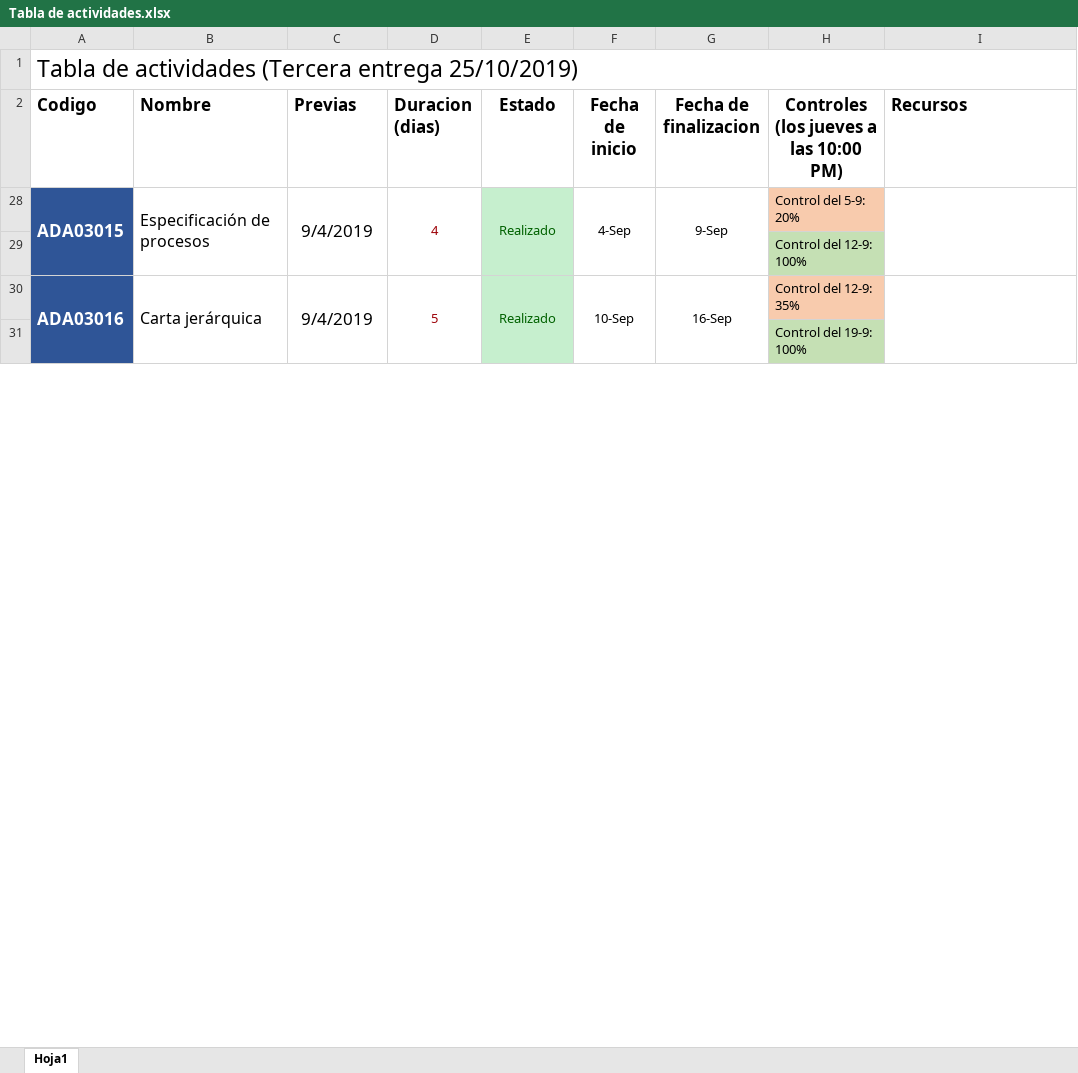
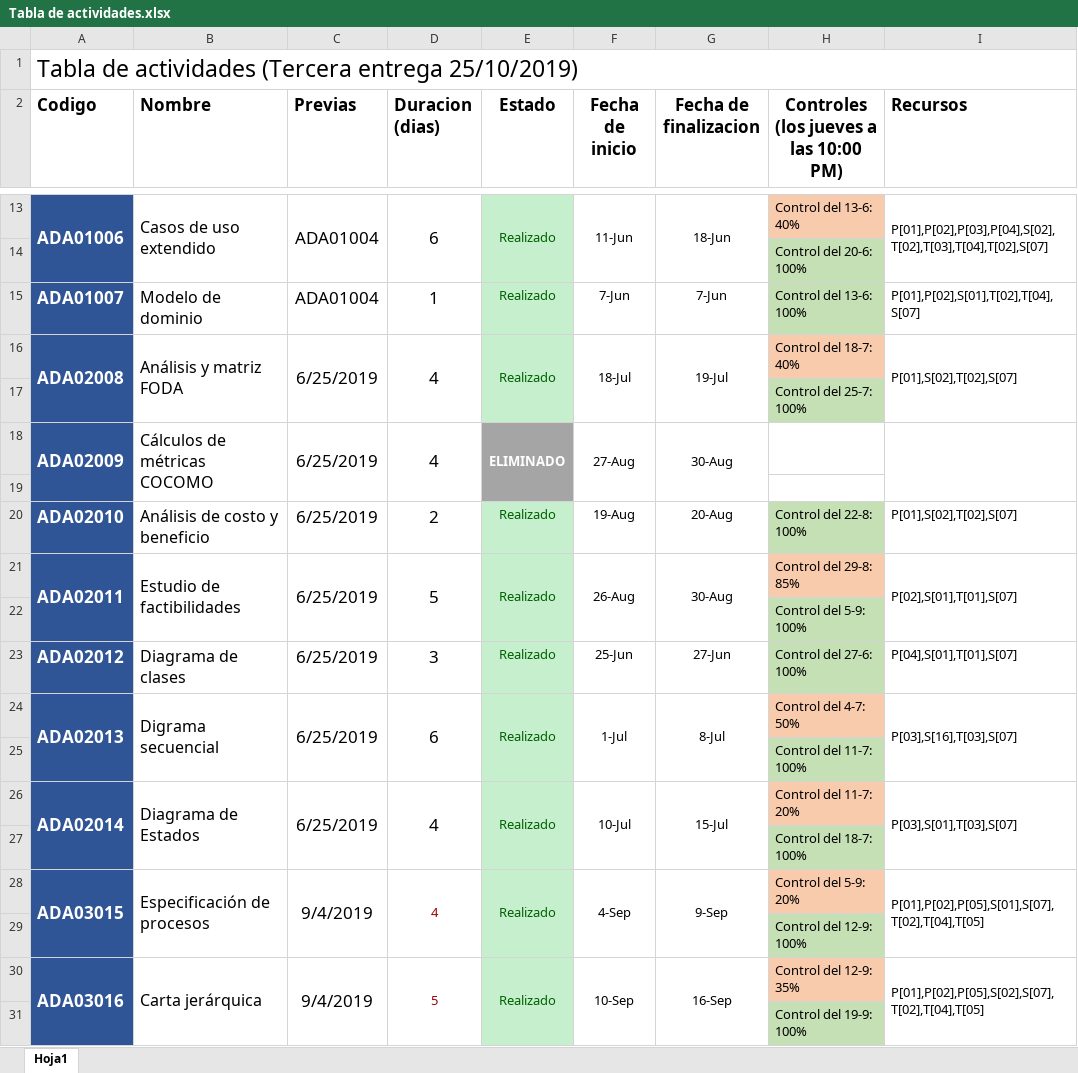
Before and after one commit to DanielPS555/Proyecto-App-.Net-Logistica----Proyecto-final-ESI, an Excel workbook: Actividades/Proy01005/Tabla de actividades.xlsx, sheet Hoja1, drawn as a sheet; only a part is shown, gaps mark what is left out; values as stored, in another font and other column widths than the file's, no borders; charts and pictures not drawn; the diff covers the shown part only; the diff names each change by its address in the sheet, - before the commit and + after, or states it on an @@ line.

```diff
--- a/Actividades/Proy01005/Tabla de actividades.xlsx (sheet Hoja1)
+++ b/Actividades/Proy01005/Tabla de actividades.xlsx (sheet Hoja1)
@@ row 13 unhidden: ADA01006 | Casos de uso extendido | ADA01004 | 6 | Realizado | 11-Jun | 18-Jun | Control del 13-6: 40% | P[01],P[02],P[03],P[04],S[02],T[02],T[03],T[04],T[02],S[07] @@
@@ row 14 unhidden:  |  |  |  |  |  |  | Control del 20-6: 100% @@
@@ row 15 unhidden: ADA01007 | Modelo de dominio | ADA01004 | 1 | Realizado | 7-Jun | 7-Jun | Control del 13-6: 100% | P[01],P[02],S[01],T[02],T[04],S[07] @@
@@ row 16 unhidden: ADA02008 | Análisis y matriz FODA | 6/25/2019 | 4 | Realizado | 18-Jul | 19-Jul | Control del 18-7: 40% | P[01],S[02],T[02],S[07] @@
@@ row 17 unhidden:  |  |  |  |  |  |  | Control del 25-7: 100% @@
@@ row 18 unhidden: ADA02009 | Cálculos de métricas COCOMO | 6/25/2019 | 4 | ELIMINADO | 27-Aug | 30-Aug @@
+row 19: (empty)
@@ row 20 unhidden: ADA02010 | Análisis de costo y beneficio | 6/25/2019 | 2 | Realizado | 19-Aug | 20-Aug | Control del 22-8: 100% | P[01],S[02],T[02],S[07] @@
@@ row 21 unhidden: ADA02011 | Estudio de factibilidades | 6/25/2019 | 5 | Realizado | 26-Aug | 30-Aug | Control del 29-8: 85% | P[02],S[01],T[01],S[07] @@
@@ row 22 unhidden:  |  |  |  |  |  |  | Control del 5-9: 100% @@
@@ row 23 unhidden: ADA02012 | Diagrama de clases | 6/25/2019 | 3 | Realizado | 25-Jun | 27-Jun | Control del 27-6: 100% | P[04],S[01],T[01],S[07] @@
@@ row 24 unhidden: ADA02013 | Digrama secuencial | 6/25/2019 | 6 | Realizado | 1-Jul | 8-Jul | Control del 4-7: 50% | P[03],S[16],T[03],S[07] @@
@@ row 25 unhidden:  |  |  |  |  |  |  | Control del 11-7: 100% @@
@@ row 26 unhidden: ADA02014 | Diagrama de Estados | 6/25/2019 | 4 | Realizado | 10-Jul | 15-Jul | Control del 11-7: 20% | P[03],S[01],T[03],S[07] @@
@@ row 27 unhidden:  |  |  |  |  |  |  | Control del 18-7: 100% @@
-I28 (Recursos): (empty)
+I28 (Recursos): P[01],P[02],P[05],S[01],S[07],T[02],T[04],T[05]
-I30 (Recursos): (empty)
+I30 (Recursos): P[01],P[02],P[05],S[02],S[07],T[02],T[04],T[05]
```
Also changed, not shown: other rows of this sheet, hidden cells, charts or pictures, Actividades/Proy01006/Tabla de recursos.xlsx, 4 other files.
